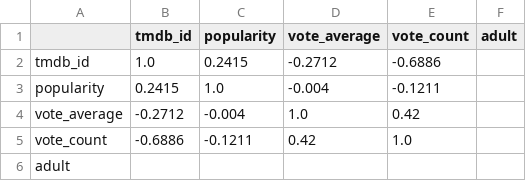
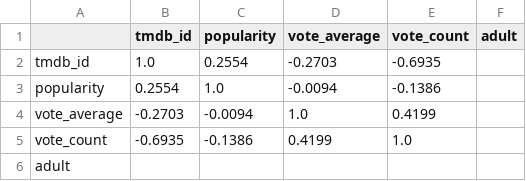
Before and after one commit to Aditya-Ganesamoorthy/Cat-2-Data-Engineering-Project, a CSV file: analytics/reports/correlation_matrix.csv, drawn as a sheet.

```diff
--- a/analytics/reports/correlation_matrix.csv
+++ b/analytics/reports/correlation_matrix.csv
@@ -1,6 +1,6 @@
 ,tmdb_id,popularity,vote_average,vote_count,adult
-tmdb_id,1.0,0.2415,-0.2712,-0.6886,
-popularity,0.2415,1.0,-0.004,-0.1211,
-vote_average,-0.2712,-0.004,1.0,0.42,
-vote_count,-0.6886,-0.1211,0.42,1.0,
+tmdb_id,1.0,0.2554,-0.2703,-0.6935,
+popularity,0.2554,1.0,-0.0094,-0.1386,
+vote_average,-0.2703,-0.0094,1.0,0.4199,
+vote_count,-0.6935,-0.1386,0.4199,1.0,
 adult,,,,,
```
Also changed, not shown: analytics/reports/genre_analysis.csv, analytics/reports/genre_summary.csv, 12 other files.
